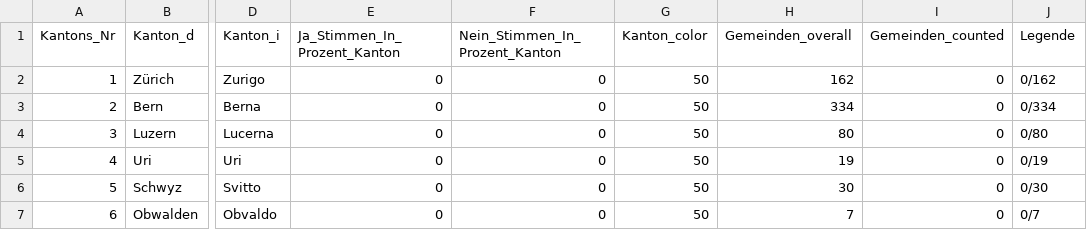
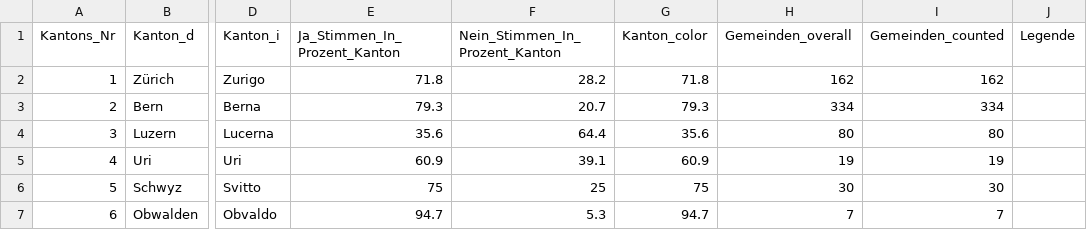
Before and after one commit to vey83/lena_september2022, a CSV file: Output/Verrechnungssteuer_dw_kantone.csv, drawn as a sheet; only a part is shown, gaps mark what is left out; the diff covers the shown part only; the diff names each change by its address in the sheet, - before the commit and + after, or states it on an @@ line.

```diff
--- a/Output/Verrechnungssteuer_dw_kantone.csv
+++ b/Output/Verrechnungssteuer_dw_kantone.csv
-E2 (Ja_Stimmen_In_Prozent_Kanton): 0
+E2 (Ja_Stimmen_In_Prozent_Kanton): 71.8
-F2 (Nein_Stimmen_In_Prozent_Kanton): 0
+F2 (Nein_Stimmen_In_Prozent_Kanton): 28.2
-G2 (Kanton_color): 50
+G2 (Kanton_color): 71.8
-I2 (Gemeinden_counted): 0
+I2 (Gemeinden_counted): 162
-J2 (Legende): 0/162
+J2 (Legende): (empty)
-E3 (Ja_Stimmen_In_Prozent_Kanton): 0
+E3 (Ja_Stimmen_In_Prozent_Kanton): 79.3
-F3 (Nein_Stimmen_In_Prozent_Kanton): 0
+F3 (Nein_Stimmen_In_Prozent_Kanton): 20.7
-G3 (Kanton_color): 50
+G3 (Kanton_color): 79.3
-I3 (Gemeinden_counted): 0
+I3 (Gemeinden_counted): 334
-J3 (Legende): 0/334
+J3 (Legende): (empty)
-E4 (Ja_Stimmen_In_Prozent_Kanton): 0
+E4 (Ja_Stimmen_In_Prozent_Kanton): 35.6
-F4 (Nein_Stimmen_In_Prozent_Kanton): 0
+F4 (Nein_Stimmen_In_Prozent_Kanton): 64.4
-G4 (Kanton_color): 50
+G4 (Kanton_color): 35.6
-I4 (Gemeinden_counted): 0
+I4 (Gemeinden_counted): 80
-J4 (Legende): 0/80
+J4 (Legende): (empty)
-E5 (Ja_Stimmen_In_Prozent_Kanton): 0
+E5 (Ja_Stimmen_In_Prozent_Kanton): 60.9
-F5 (Nein_Stimmen_In_Prozent_Kanton): 0
+F5 (Nein_Stimmen_In_Prozent_Kanton): 39.1
-G5 (Kanton_color): 50
+G5 (Kanton_color): 60.9
-I5 (Gemeinden_counted): 0
+I5 (Gemeinden_counted): 19
-J5 (Legende): 0/19
+J5 (Legende): (empty)
-E6 (Ja_Stimmen_In_Prozent_Kanton): 0
+E6 (Ja_Stimmen_In_Prozent_Kanton): 75
-F6 (Nein_Stimmen_In_Prozent_Kanton): 0
+F6 (Nein_Stimmen_In_Prozent_Kanton): 25
-G6 (Kanton_color): 50
+G6 (Kanton_color): 75
-I6 (Gemeinden_counted): 0
+I6 (Gemeinden_counted): 30
-J6 (Legende): 0/30
+J6 (Legende): (empty)
-E7 (Ja_Stimmen_In_Prozent_Kanton): 0
+E7 (Ja_Stimmen_In_Prozent_Kanton): 94.7
-F7 (Nein_Stimmen_In_Prozent_Kanton): 0
+F7 (Nein_Stimmen_In_Prozent_Kanton): 5.3
-G7 (Kanton_color): 50
+G7 (Kanton_color): 94.7
-I7 (Gemeinden_counted): 0
+I7 (Gemeinden_counted): 7
-J7 (Legende): 0/7
+J7 (Legende): (empty)
```
Also changed, not shown: 100 edited cells elsewhere in this file, Output/AHV_Mehrwertsteuer_dw_kantone.csv, Output/AHV_Rentenalter_dw_kantone.csv, 43 other files.
